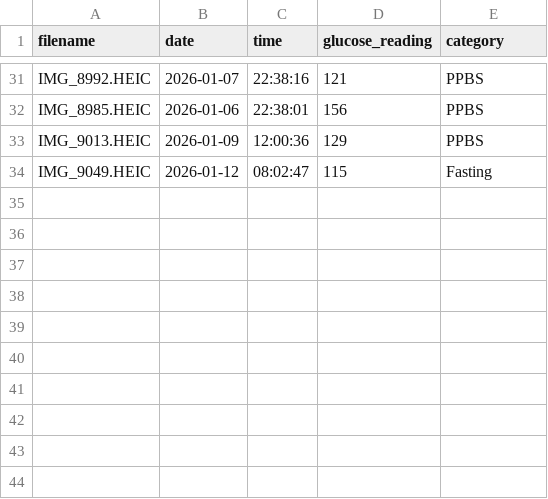
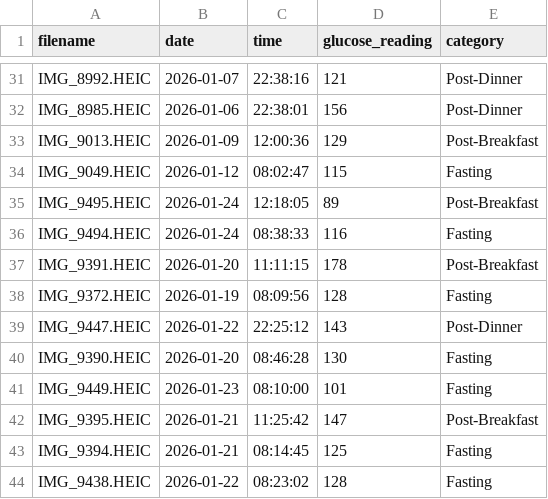
Before and after one commit to krishhdew-source/glucoscan_streamlit, a CSV file: output_with_glucose copy.csv, drawn as a sheet; only a part is shown, gaps mark what is left out; the diff covers the shown part only; the diff names each change by its address in the sheet, - before the commit and + after, or states it on an @@ line.

```diff
--- a/output_with_glucose copy.csv
+++ b/output_with_glucose copy.csv
-E31:E32 (category): PPBS
+E31:E32 (category): Post-Dinner
-E33 (category): PPBS
+E33 (category): Post-Breakfast
+row 35: IMG_9495.HEIC | 2026-01-24 | 12:18:05 | 89 | Post-Breakfast
+row 36: IMG_9494.HEIC | 2026-01-24 | 08:38:33 | 116 | Fasting
+row 37: IMG_9391.HEIC | 2026-01-20 | 11:11:15 | 178 | Post-Breakfast
+row 38: IMG_9372.HEIC | 2026-01-19 | 08:09:56 | 128 | Fasting
+row 39: IMG_9447.HEIC | 2026-01-22 | 22:25:12 | 143 | Post-Dinner
+row 40: IMG_9390.HEIC | 2026-01-20 | 08:46:28 | 130 | Fasting
+row 41: IMG_9449.HEIC | 2026-01-23 | 08:10:00 | 101 | Fasting
+row 42: IMG_9395.HEIC | 2026-01-21 | 11:25:42 | 147 | Post-Breakfast
+row 43: IMG_9394.HEIC | 2026-01-21 | 08:14:45 | 125 | Fasting
+row 44: IMG_9438.HEIC | 2026-01-22 | 08:23:02 | 128 | Fasting
```
Also changed, not shown: 17 edited cells elsewhere in this file, 14 other files.
